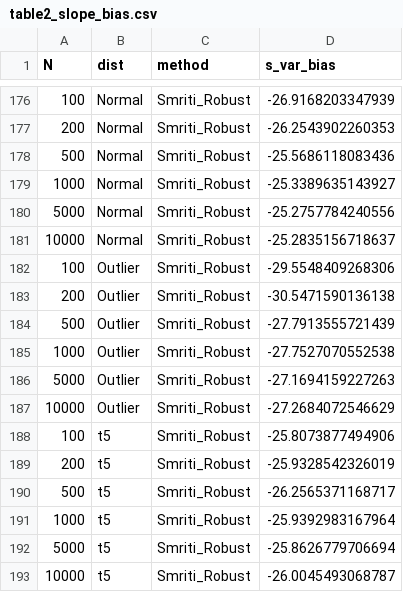
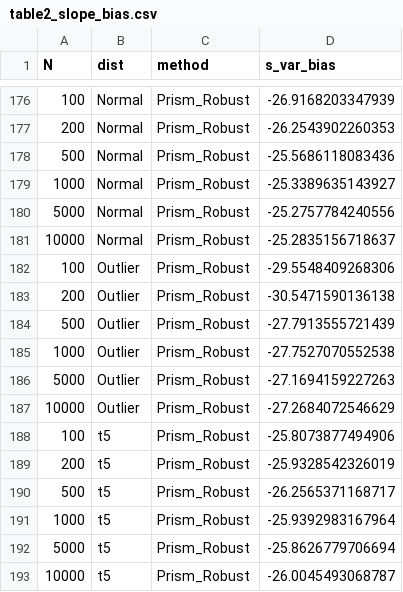
Before and after one commit to xguot/prism, a CSV file: sim_results/table2_slope_bias.csv, drawn as a sheet; only a part is shown, gaps mark what is left out; the diff covers the shown part only.

Commit message:
Rename project from lagrange to prism

```diff
--- a/sim_results/table2_slope_bias.csv
+++ b/sim_results/table2_slope_bias.csv
@@ -176,18 +176,18 @@
-100,"Normal","Smriti_Robust",-26.9168203347939
-200,"Normal","Smriti_Robust",-26.2543902260353
-500,"Normal","Smriti_Robust",-25.5686118083436
-1000,"Normal","Smriti_Robust",-25.3389635143927
-5000,"Normal","Smriti_Robust",-25.2757784240556
-10000,"Normal","Smriti_Robust",-25.2835156718637
-100,"Outlier","Smriti_Robust",-29.5548409268306
-200,"Outlier","Smriti_Robust",-30.5471590136138
-500,"Outlier","Smriti_Robust",-27.7913555721439
-1000,"Outlier","Smriti_Robust",-27.7527070552538
-5000,"Outlier","Smriti_Robust",-27.1694159227263
-10000,"Outlier","Smriti_Robust",-27.2684072546629
-100,"t5","Smriti_Robust",-25.8073877494906
-200,"t5","Smriti_Robust",-25.9328542326019
-500,"t5","Smriti_Robust",-26.2565371168717
-1000,"t5","Smriti_Robust",-25.9392983167964
-5000,"t5","Smriti_Robust",-25.8626779706694
-10000,"t5","Smriti_Robust",-26.0045493068787
+100,"Normal","Prism_Robust",-26.9168203347939
+200,"Normal","Prism_Robust",-26.2543902260353
+500,"Normal","Prism_Robust",-25.5686118083436
+1000,"Normal","Prism_Robust",-25.3389635143927
+5000,"Normal","Prism_Robust",-25.2757784240556
+10000,"Normal","Prism_Robust",-25.2835156718637
+100,"Outlier","Prism_Robust",-29.5548409268306
+200,"Outlier","Prism_Robust",-30.5471590136138
+500,"Outlier","Prism_Robust",-27.7913555721439
+1000,"Outlier","Prism_Robust",-27.7527070552538
+5000,"Outlier","Prism_Robust",-27.1694159227263
+10000,"Outlier","Prism_Robust",-27.2684072546629
+100,"t5","Prism_Robust",-25.8073877494906
+200,"t5","Prism_Robust",-25.9328542326019
+500,"t5","Prism_Robust",-26.2565371168717
+1000,"t5","Prism_Robust",-25.9392983167964
+5000,"t5","Prism_Robust",-25.8626779706694
+10000,"t5","Prism_Robust",-26.0045493068787
```
Also changed, not shown: 54 edited cells elsewhere in this file, sim_results/table1_frobenius.csv, sim_results/table3_gcm_bias.csv, 28 other files.
